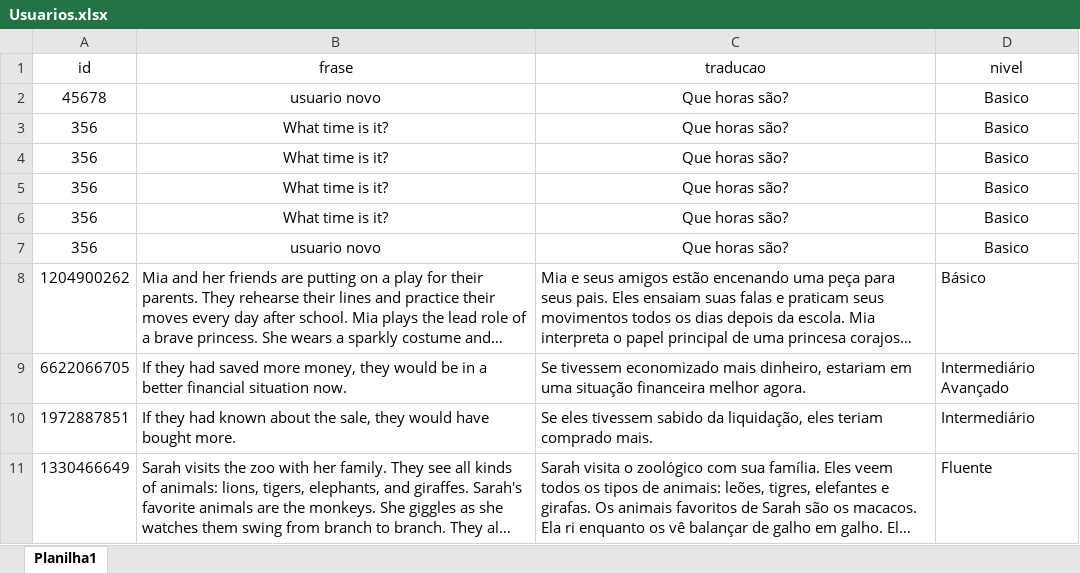
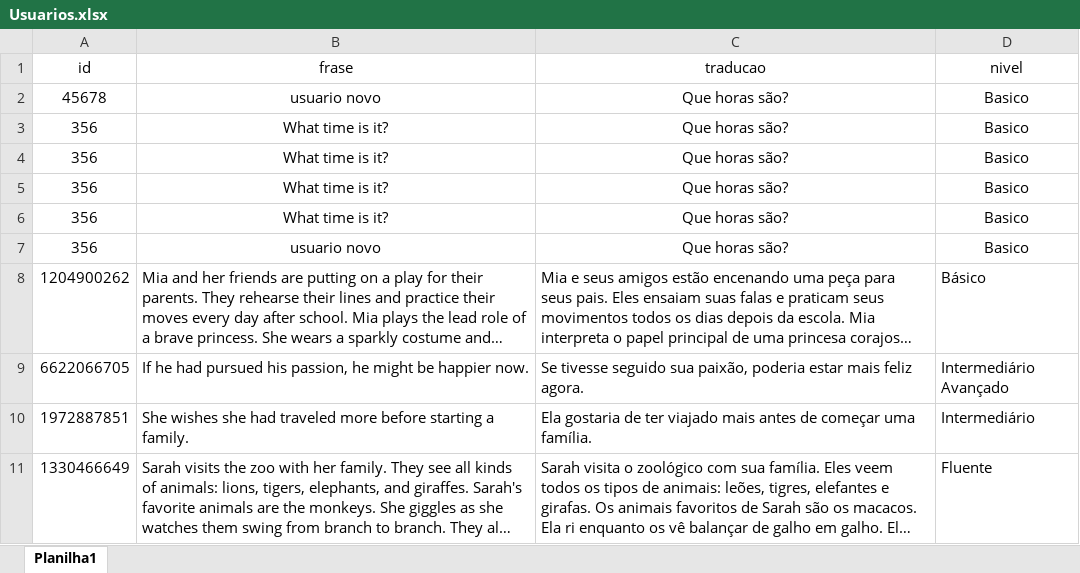
Before and after one commit to BrunoSilvaDeveloper/EnglishBot, an Excel workbook: Usuarios.xlsx, sheet Planilha1, drawn as a sheet; long unchanged cells end in …; values as stored, in another font and other column widths than the file's, no borders; the diff names each change by its address in the sheet, - before the commit and + after, or states it on an @@ line.

```diff
--- a/Usuarios.xlsx (sheet Planilha1)
+++ b/Usuarios.xlsx (sheet Planilha1)
-B9 (frase): If they had saved more money, they would be in a better financial situation now.
+B9 (frase): If he had pursued his passion, he might be happier now.
-C9 (traducao): Se tivessem economizado mais dinheiro, estariam em uma situação financeira melhor agora.
+C9 (traducao): Se tivesse seguido sua paixão, poderia estar mais feliz agora.
-B10 (frase): If they had known about the sale, they would have bought more.
+B10 (frase): She wishes she had traveled more before starting a family.
-C10 (traducao): Se eles tivessem sabido da liquidação, eles teriam comprado mais.
+C10 (traducao): Ela gostaria de ter viajado mais antes de começar uma família.
```
Also changed, not shown: 4 other files.
